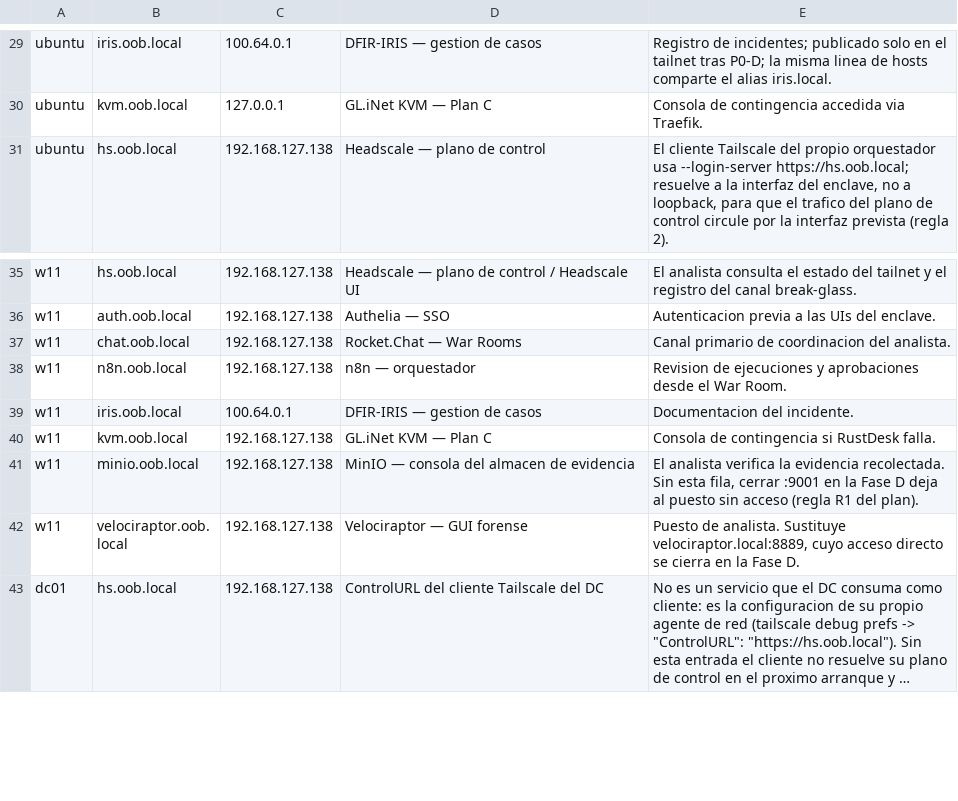
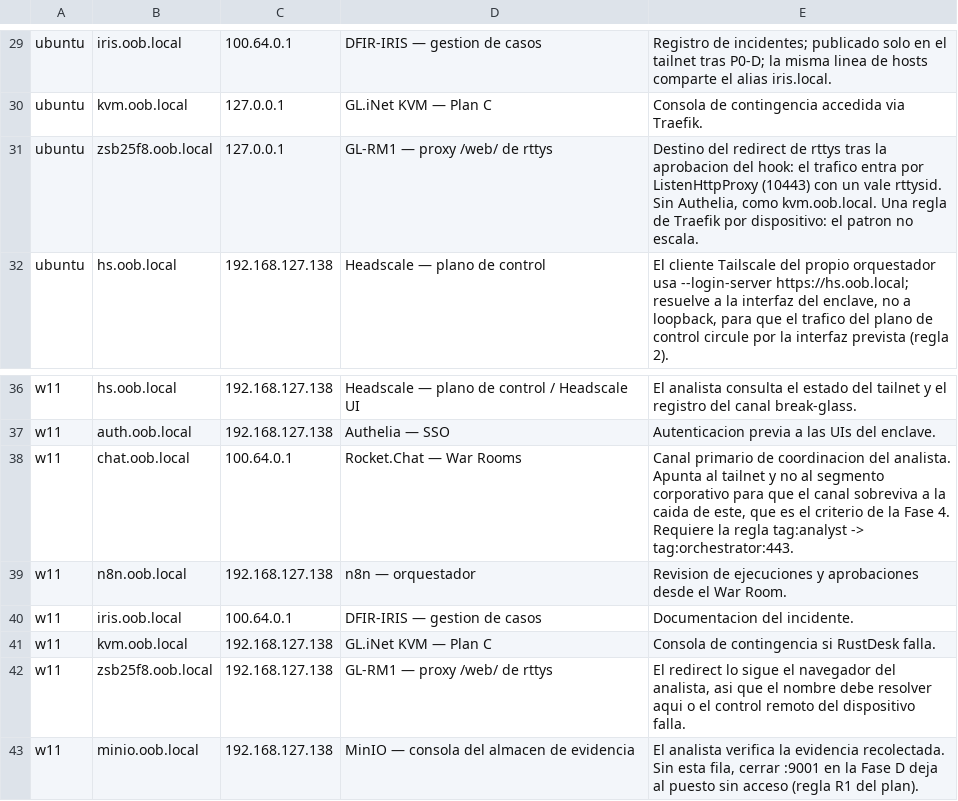
Before and after one commit to jluisreyvargas/tfm-alerta-temprana-oob, a TSV file: docs/resolucion-nombres.tsv, drawn as a sheet; only a part is shown, gaps mark what is left out; the shorter side is filled out with more unchanged rows; long unchanged cells end in ….

Commit message:
P1-1a Fase C completa: dashboard de Traefik a loopback, y nombres pendientes
El dashboard y la API pasan de 0.0.0.0:8080 a 127.0.0.1:8080. api.insecure sigue
en true a proposito: es superficie de operador y ese endpoint es la unica via de
diagnostico por comportamiento del estado del borde. No cierra el acceso desde
contenedores de oob-network, medido con n8n contra traefik:8080; la decision se
sostiene en que el modelo de amenaza no incluye un contenedor comprometido.
Razonado en docs/DECISION-dashboard-traefik.md.

El comentario 'solo lab local' de traefik.yml:10 describia una restriccion
inexistente mientras el puerto escuchaba en 0.0.0.0. Desde hoy es cierto, y lo es
por el compose, no por ese fichero.

chat.oob.local pasa a 100.64.0.1 en el W11: el canal primario de coordinacion
debe sobrevivir a la caida del segmento corporativo, que es el criterio de la
Fase 4. Verificado con la mensajeria en vivo por el tailnet.

zsb25f8.oob.local se declara por fin: estaba en el hosts del Ubuntu sin fila en
el .tsv, y verify-hosts.sh lo venia senalando como NO DECLARADO desde que se
construyo el proxy /web/. El control funcionaba; su salida no se consultaba. La
fila del W11 queda declarada y sin verificar: el GL-RM1 esta offline desde el
2026-07-13.

```diff
--- a/docs/resolucion-nombres.tsv
+++ b/docs/resolucion-nombres.tsv
@@ -30,2 +30,3 @@ ubuntu	iris.oob.local	100.64.0.1	DFIR-IRIS — gestion de casos	Registro de inci
 ubuntu	kvm.oob.local	127.0.0.1	GL.iNet KVM — Plan C	Consola de contingencia accedida via Traefik.
+ubuntu	zsb25f8.oob.local	127.0.0.1	GL-RM1 — proxy /web/ de rttys	Destino del redirect de rttys tras la aprobacion del hook: el trafico entra por ListenHttpProxy (10443) con un vale rttysid. Sin Authelia, como kvm.oob.local. Una regla de Traefik por dispositivo: el patron no escala.
 ubuntu	hs.oob.local	192.168.127.138	Headscale — plano de control	El cliente Tailscale del propio orquestador usa --login-server https://hs.oob.local; resuelve a la interfaz del enclave, no a loopback, para que el trafico del plano de control circule por la interfaz prevista (regla 2).
@@ -36,3 +37,3 @@ w11	hs.oob.local	192.168.127.138	Headscale — plano de control / Headscale UI	E
 w11	auth.oob.local	192.168.127.138	Authelia — SSO	Autenticacion previa a las UIs del enclave.
-w11	chat.oob.local	192.168.127.138	Rocket.Chat — War Rooms	Canal primario de coordinacion del analista.
+w11	chat.oob.local	100.64.0.1	Rocket.Chat — War Rooms	Canal primario de coordinacion del analista. Apunta al tailnet y no al segmento corporativo para que el canal sobreviva a la caida de este, que es el criterio de la Fase 4. Requiere la regla tag:analyst -> tag:orchestrator:443.
 w11	n8n.oob.local	192.168.127.138	n8n — orquestador	Revision de ejecuciones y aprobaciones desde el War Room.
@@ -40,2 +41,3 @@ w11	iris.oob.local	100.64.0.1	DFIR-IRIS — gestion de casos	Documentacion del i
 w11	kvm.oob.local	192.168.127.138	GL.iNet KVM — Plan C	Consola de contingencia si RustDesk falla.
+w11	zsb25f8.oob.local	192.168.127.138	GL-RM1 — proxy /web/ de rttys	El redirect lo sigue el navegador del analista, asi que el nombre debe resolver aqui o el control remoto del dispositivo falla.
 w11	minio.oob.local	192.168.127.138	MinIO — consola del almacen de evidencia	El analista verifica la evidencia recolectada. Sin esta fila, cerrar :9001 en la Fase D deja al puesto sin acceso (regla R1 del plan).
```
Also changed, not shown: 3 other files.
